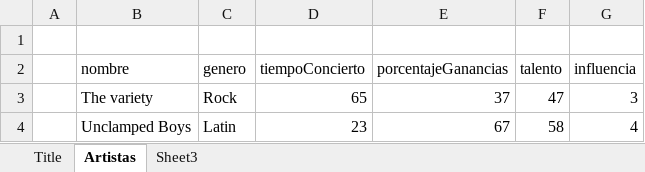
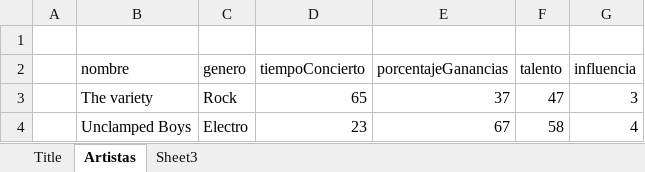
Before and after one commit to JaimeAranSoto/LeadingMusic, an Excel workbook: Datos.xlsm, sheet Artistas, drawn as a sheet; values as stored, in another font and other column widths than the file's, no borders; charts and pictures and table styles not drawn; the diff names each change by its address in the sheet, - before the commit and + after, or states it on an @@ line.

```diff
--- a/Datos.xlsm (sheet Artistas)
+++ b/Datos.xlsm (sheet Artistas)
-C4 (genero): Latin
+C4 (genero): Electro
```
Also changed, not shown: sheet Sheet3, 19 other files.
